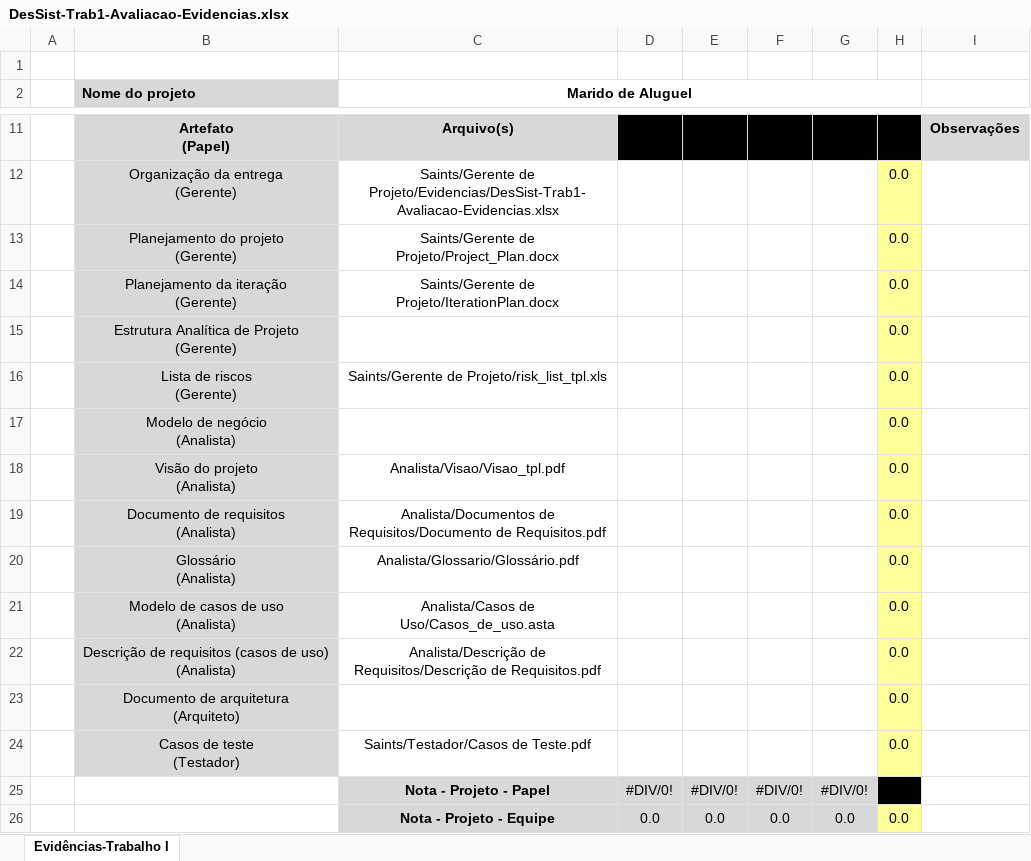
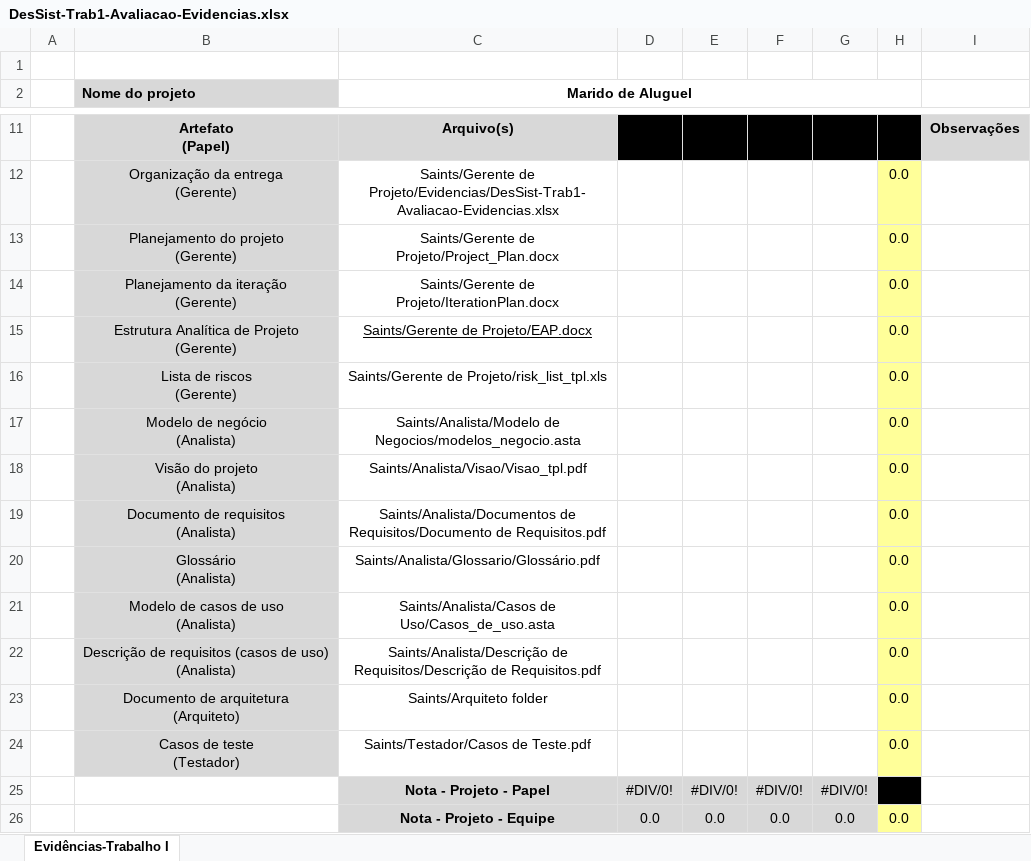
Before and after one commit to joaoberte/MaridoDeAluguel, an Excel workbook: Gerente de Projeto/Evidencias/DesSist-Trab1-Avaliacao-Evidencias.xlsx, sheet Evidências-Trabalho I, drawn as a sheet; only a part is shown, gaps mark what is left out; values as stored, in another font and other column widths than the file's, no borders; charts and pictures not drawn; the diff names each change by its address in the sheet, - before the commit and + after, or states it on an @@ line.

Commit message:
Add files via upload

```diff
--- a/Gerente de Projeto/Evidencias/DesSist-Trab1-Avaliacao-Evidencias.xlsx (sheet Evidências-Trabalho I)
+++ b/Gerente de Projeto/Evidencias/DesSist-Trab1-Avaliacao-Evidencias.xlsx (sheet Evidências-Trabalho I)
-C15 (Marido de Aluguel): (empty)
+C15 (Marido de Aluguel): Saints/Gerente de Projeto/EAP.docx
-C17 (Marido de Aluguel): (empty)
+C17 (Marido de Aluguel): Saints/Analista/Modelo de Negocios/modelos_negocio.asta
-C18 (Marido de Aluguel): Analista/Visao/Visao_tpl.pdf
+C18 (Marido de Aluguel): Saints/Analista/Visao/Visao_tpl.pdf
-C19 (Marido de Aluguel): Analista/Documentos de Requisitos/Documento…
+C19 (Marido de Aluguel): Saints/Analista/Documentos de Requisitos/Documento…
-C20 (Marido de Aluguel): Analista/Glossario/Glossário.pdf
+C20 (Marido de Aluguel): Saints/Analista/Glossario/Glossário.pdf
-C21 (Marido de Aluguel): Analista/Casos de Uso/Casos_de_uso.asta
+C21 (Marido de Aluguel): Saints/Analista/Casos de Uso/Casos_de_uso.asta
-C22 (Marido de Aluguel): Analista/Descrição de Requisitos/Descrição…
+C22 (Marido de Aluguel): Saints/Analista/Descrição de Requisitos/Descrição…
-C23 (Marido de Aluguel): (empty)
+C23 (Marido de Aluguel): Saints/Arquiteto folder
```
Also changed, not shown: charts or pictures.
